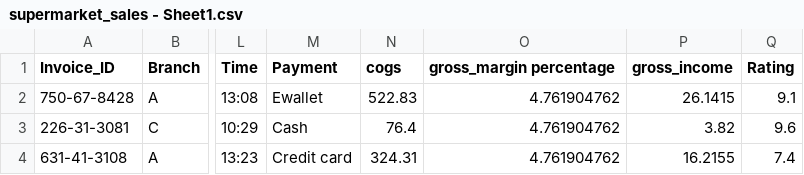
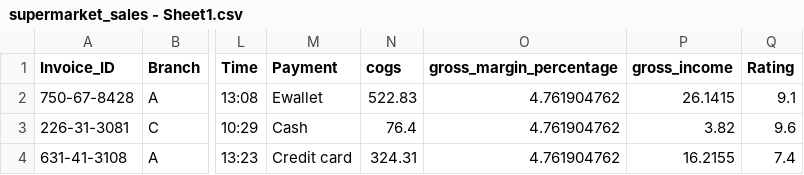
Before and after one commit to Sharon-WSP/SC3729C-Files, a CSV file: supermarket_sales - Sheet1.csv, drawn as a sheet; only a part is shown, gaps mark what is left out; the diff names each change by its address in the sheet, - before the commit and + after, or states it on an @@ line.

Commit message:
Add files via upload

```diff
--- a/supermarket_sales - Sheet1.csv
+++ b/supermarket_sales - Sheet1.csv
-O1: gross_margin percentage
+O1: gross_margin_percentage
```
